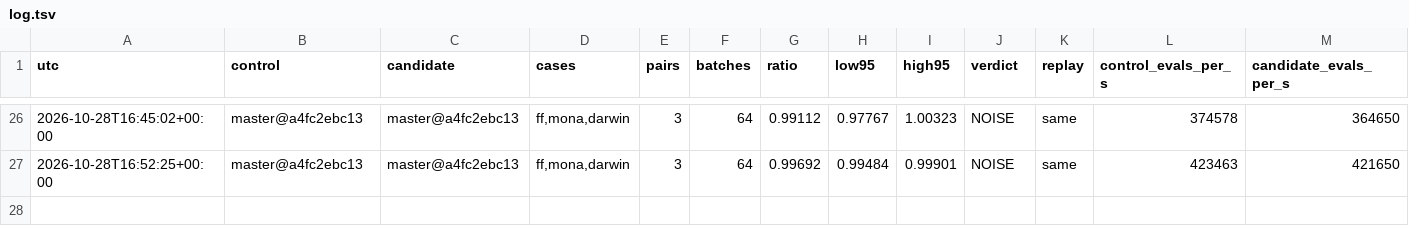
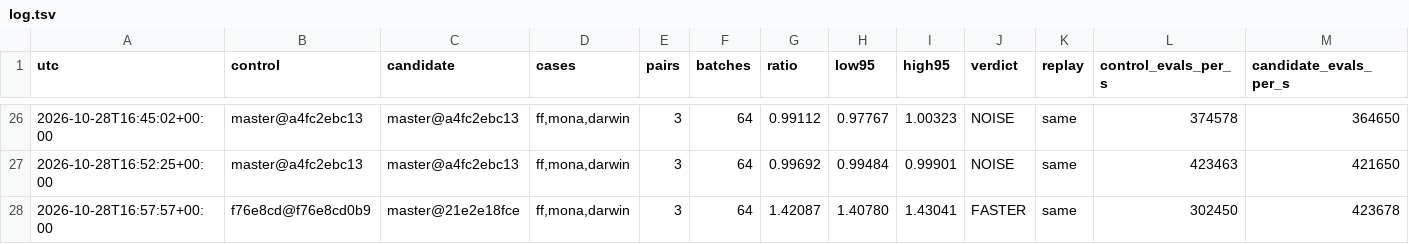
Before and after one commit to petalas/artgen-backend-rust, a TSV file: benchmarks/hillclimb/log.tsv, drawn as a sheet; only a part is shown, gaps mark what is left out; rows hold the shown columns only; the diff names each change by its address in the sheet, - before the commit and + after, or states it on an @@ line.

Commit message:
docs(benchmark): log cumulative hillclimb check after round two

```diff
--- a/benchmarks/hillclimb/log.tsv
+++ b/benchmarks/hillclimb/log.tsv
+row 28: 2026-10-28T16:57:57+00:00 | f76e8cd@f76e8cd0b9 | master@21e2e18fce | ff,mona,darwin | 3 | 64 | 1.42087 | 1.40780 | 1.43041 | FASTER | same | 302450 | 423678
```
